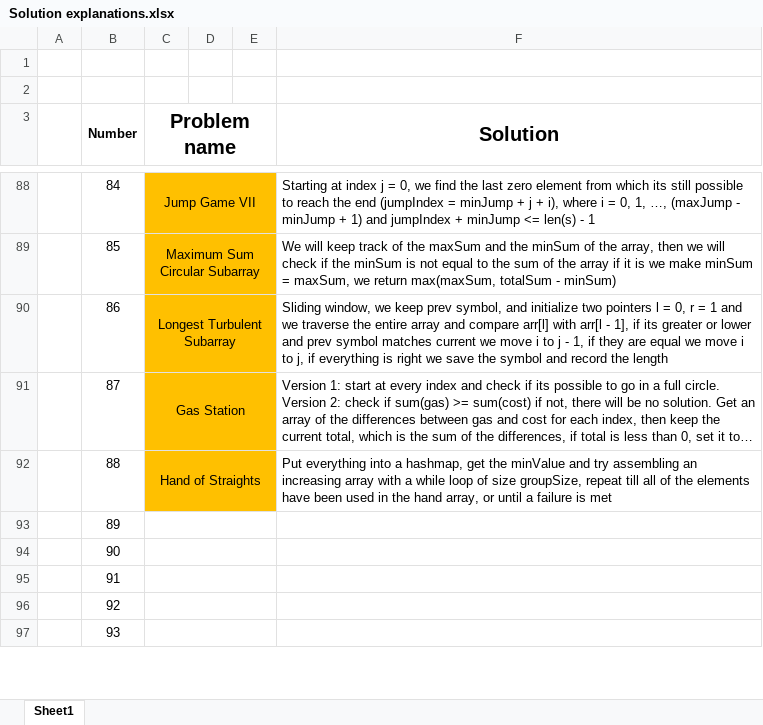
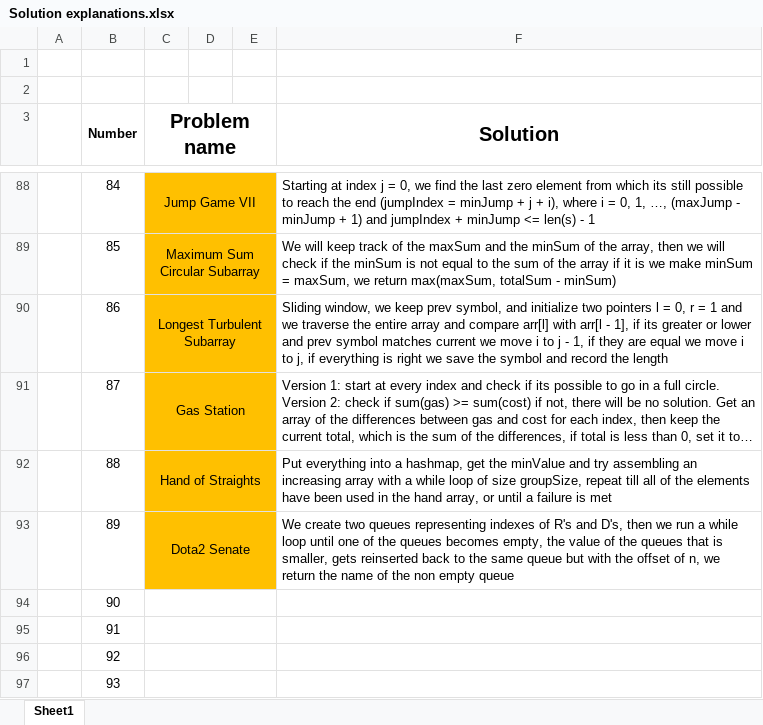
Before and after one commit to AinisALaur/Daily-HackerRank-NeetCode-challenges, an Excel workbook: Solution explanations.xlsx, sheet Sheet1, drawn as a sheet; only a part is shown, gaps mark what is left out; long unchanged cells end in …; values as stored, in another font and other column widths than the file's, no borders; the diff names each change by its address in the sheet, - before the commit and + after, or states it on an @@ line.

Commit message:
Added challenge 10 explanation (number 89)

```diff
--- a/Solution explanations.xlsx (sheet Sheet1)
+++ b/Solution explanations.xlsx (sheet Sheet1)
-C93 (Problem name): (empty)
+C93 (Problem name): Dota2 Senate
-C93:E93 fill: none
+C93:E93 fill: #FFC000
-F93 (Solution): (empty)
+F93 (Solution): We create two queues representing indexes of R's and D's, then we run a while loop until one of the queues becomes empty, the value of the queues that is smaller, gets reinserted back to the same queue but with the offset of n, we return the name of the non empty queue
```
